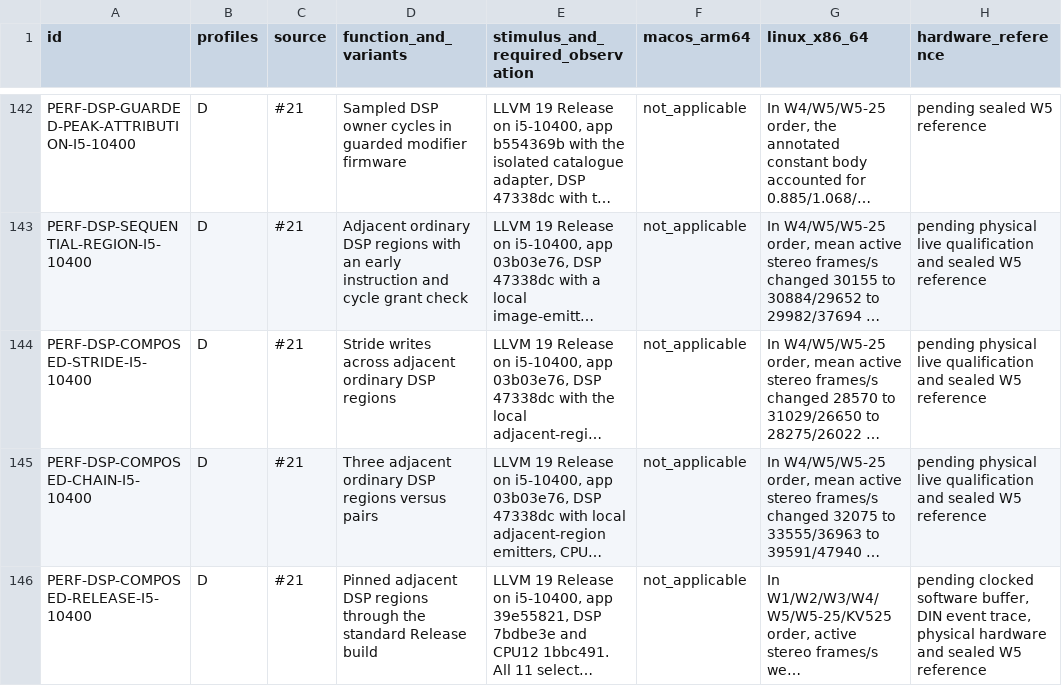
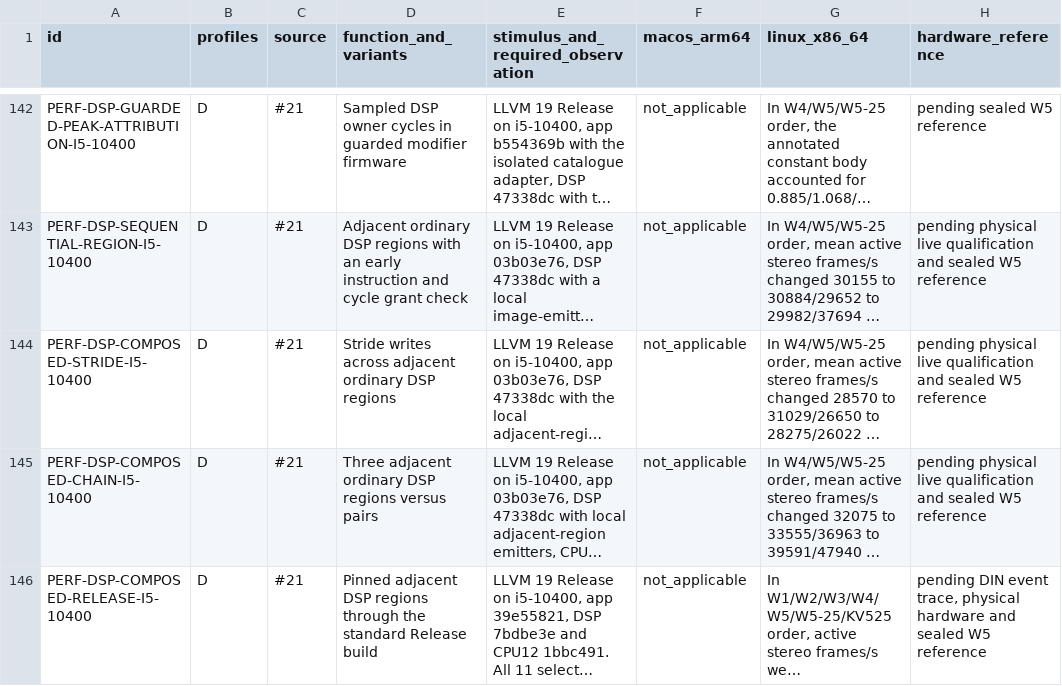
Before and after one commit to Weichwolf/blofeld-emu, a TSV file: ACCEPTANCE.tsv, drawn as a sheet; only a part is shown, gaps mark what is left out; long unchanged cells end in …; the diff covers the shown part only; the diff names each change by its address in the sheet, - before the commit and + after, or states it on an @@ line.

Commit message:
Record clocked software buffers for pinned DSP regions

```diff
--- a/ACCEPTANCE.tsv
+++ b/ACCEPTANCE.tsv
-H146 (hardware_reference): pending clocked software buffer, DIN event…
+H146 (hardware_reference): pending DIN event…
```
Also changed, not shown: 1 added row elsewhere in this file.
